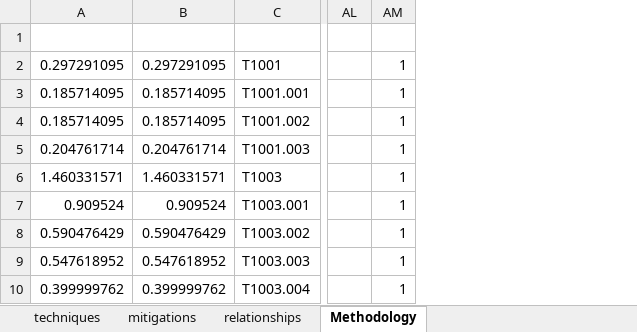
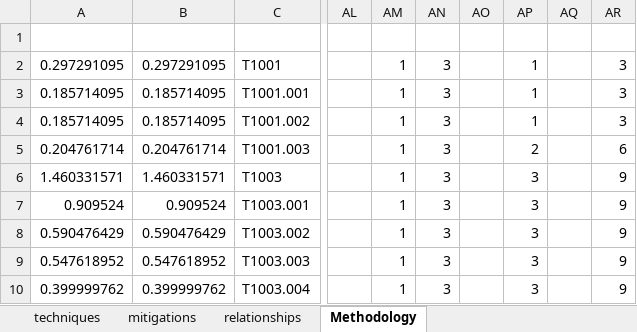
Before and after one commit to Snbig/top-attack-techniques, an Excel workbook: src/data/Calculator.xlsx, sheet Methodology, drawn as a sheet; only a part is shown, gaps mark what is left out; values as stored, in another font and other column widths than the file's, no borders; the diff names each change by its address in the sheet, - before the commit and + after, or states it on an @@ line.

Commit message:
Fix data quality: update monitoring coverage and prevalence scores for ATT&CK v19.1

```diff
--- a/src/data/Calculator.xlsx (sheet Methodology)
+++ b/src/data/Calculator.xlsx (sheet Methodology)
+column AN, rows 2-10: all 3
+column AO, empty
+column AP, rows 2-10: 1 | 1 | 1 | 2 | 3 | 3 | 3 | 3 | 3
+column AQ, empty
+column AR, rows 2-10: 3 | 3 | 3 | 6 | 9 | 9 | 9 | 9 | 9
```
Also changed, not shown: 3 other files.
